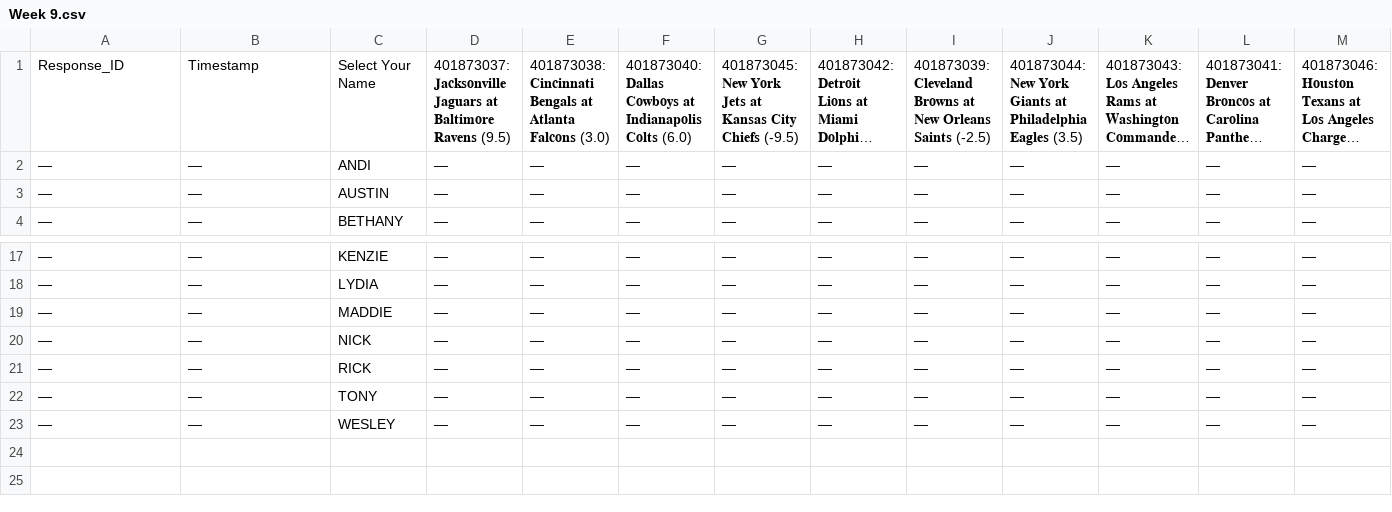
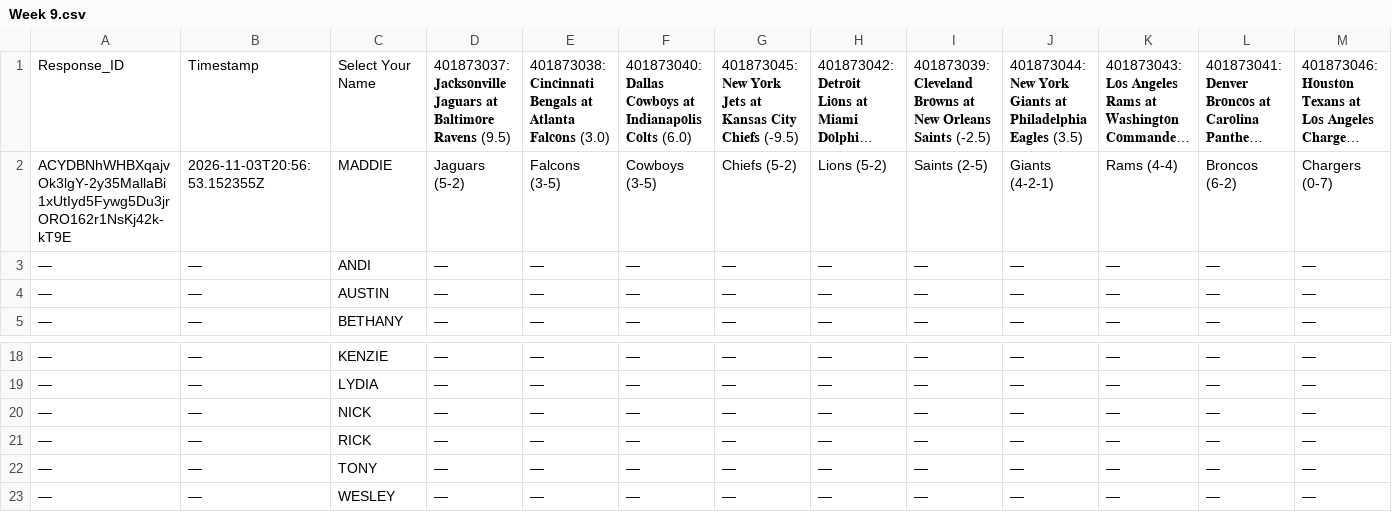
Before and after one commit to JDGehrke/Football_Pool, a CSV file: 2026/Week 9.csv, drawn as a sheet; only a part is shown, gaps mark what is left out; long unchanged cells end in …; removed rows and columns are numbered as before the commit, all else as after; rows hold the shown columns only; the diff names each change by its address in the sheet, - before the commit and + after, or states it on an @@ line.

Commit message:
Auto-update NFL pool data

```diff
--- a/2026/Week 9.csv
+++ b/2026/Week 9.csv
+row 2: ACYDBNhWHBXqajvOk3lgY-2y35MallaBi1xUtIyd5Fywg5Du3jrORO162r1NsKj42k-kT9E | 2026-11-03T20:56:53.152355Z | MADDIE | Jaguars (5-2) | Falcons (3-5) | Cowboys (3-5) | Chiefs (5-2) | Lions (5-2) | Saints (2-5) | Giants (4-2-1) | Rams (4-4) | Broncos (6-2) | Chargers (0-7)
-row 19: — | — | MADDIE | — | — | — | — | — | — | — | — | — | —
```
Also changed, not shown: 1 other file.
